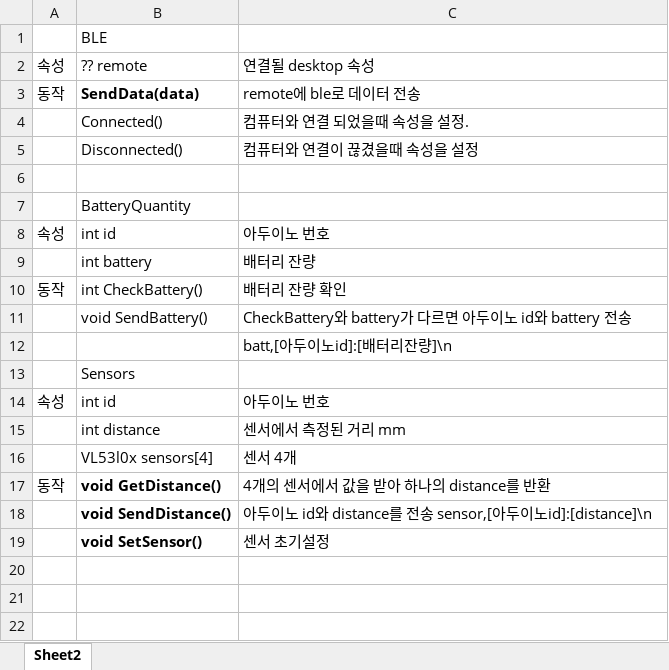
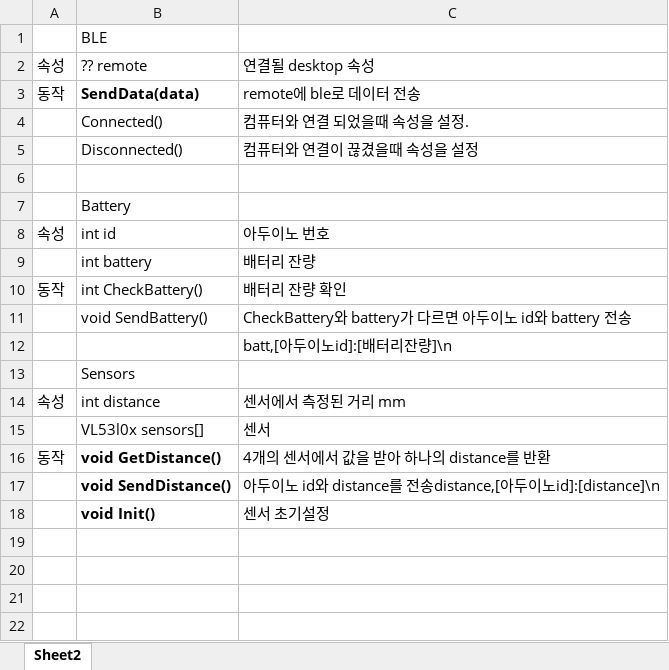
Before and after one commit to Capstone-Design/Documents, an Excel workbook: TIMPOINTER 클래스다이어그램.xlsx, sheet Sheet2, drawn as a sheet; only a part is shown; the shorter side is filled out with more unchanged rows; values as stored, in another font and other column widths than the file's, no borders; removed rows and columns are numbered as before the commit, all else as after; the diff names each change by its address in the sheet, - before the commit and + after, or states it on an @@ line.

```diff
--- a/TIMPOINTER 클래스다이어그램.xlsx (sheet Sheet2)
+++ b/TIMPOINTER 클래스다이어그램.xlsx (sheet Sheet2)
-B7: BatteryQuantity
+B7: Battery
-row 14: 속성 | int id | 아두이노 번호
-A14: (empty)
+A14: 속성
-row 16:  | VL53l0x sensors[4] | 센서 4개
+row 15:  | VL53l0x sensors[] | 센서
-C17: …를 전송 sensor,[아두이노…
+C17: …를 전송distance,[아두이노…
-B18: void SetSensor()
+B18: void Init()
```
Also changed, not shown: TIMPOINTER 테스트케이스.xlsx.
